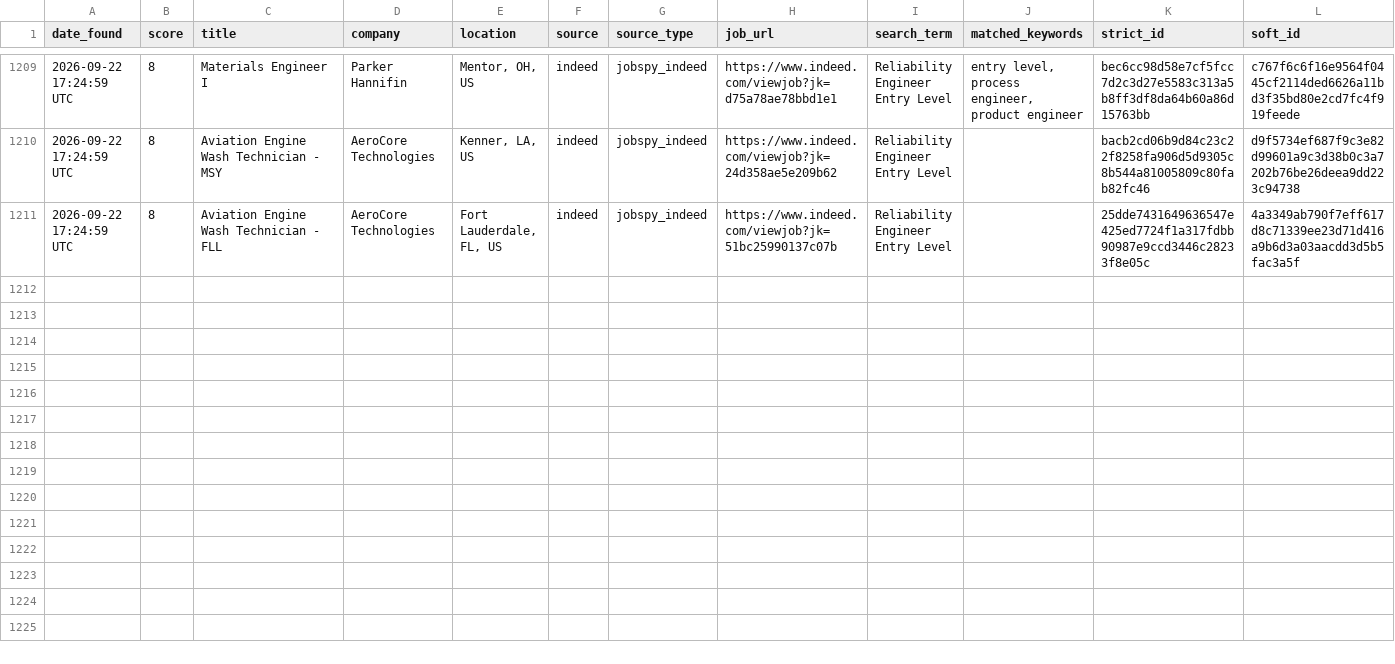
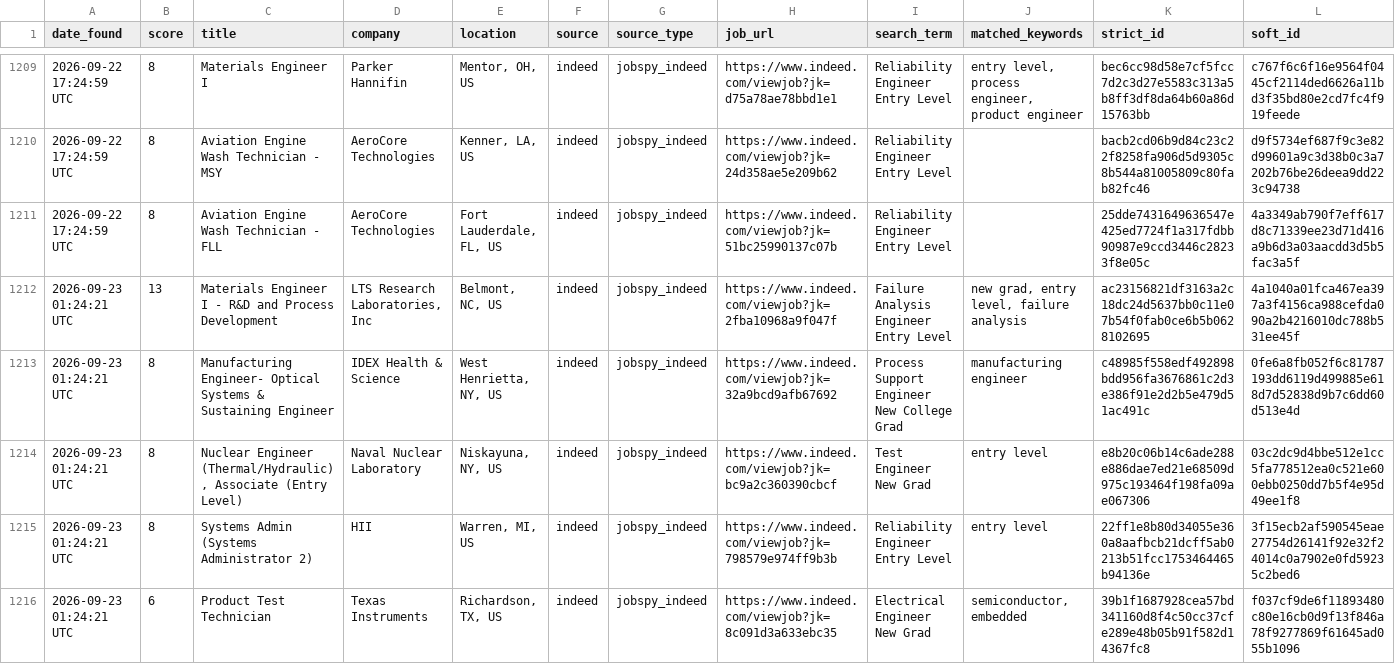
Before and after one commit to emmismyname/jobrobot, a CSV file: data/jobs_history.csv, drawn as a sheet; only a part is shown, gaps mark what is left out.

```diff
--- a/data/jobs_history.csv
+++ b/data/jobs_history.csv
@@ -1211 +1211,6 @@ date_found,score,title,company,location,source,source_type,job_url,search_term,m
 2026-09-22 17:24:59 UTC,8,Aviation Engine Wash Technician - FLL,AeroCore Technologies,"Fort Lauderdale, FL, US",indeed,jobspy_indeed,https://www.indeed.com/viewjob?jk=51bc25990137c07b,Reliability Engineer Entry Level,,25dde7431649636547e425ed7724f1a317fdbb90987e9ccd3446c28233f8e05c,4a3349ab790f7eff617d8c71339ee23d71d416a9b6d3a03aacdd3d5b5fac3a5f
+2026-09-23 01:24:21 UTC,13,Materials Engineer I - R&D and Process Development,"LTS Research Laboratories, Inc","Belmont, NC, US",indeed,jobspy_indeed,https://www.indeed.com/viewjob?jk=2fba10968a9f047f,Failure Analysis Engineer Entry Level,"new grad, entry level, failure analysis",ac23156821df3163a2c18dc24d5637bb0c11e07b54f0fab0ce6b5b0628102695,4a1040a01fca467ea397a3f4156ca988cefda090a2b4216010dc788b531ee45f
+2026-09-23 01:24:21 UTC,8,Manufacturing Engineer- Optical Systems & Sustaining Engineer,IDEX Health & Science,"West Henrietta, NY, US",indeed,jobspy_indeed,https://www.indeed.com/viewjob?jk=32a9bcd9afb67692,Process Support Engineer New College Grad,manufacturing engineer,c48985f558edf492898bdd956fa3676861c2d3e386f91e2d2b5e479d51ac491c,0fe6a8fb052f6c81787193dd6119d499885e618d7d52838d9b7c6dd60d513e4d
+2026-09-23 01:24:21 UTC,8,"Nuclear Engineer (Thermal/Hydraulic), Associate (Entry Level)",Naval Nuclear Laboratory,"Niskayuna, NY, US",indeed,jobspy_indeed,https://www.indeed.com/viewjob?jk=bc9a2c360390cbcf,Test Engineer New Grad,entry level,e8b20c06b14c6ade288e886dae7ed21e68509d975c193464f198fa09ae067306,03c2dc9d4bbe512e1cc5fa778512ea0c521e600ebb0250dd7b5f4e95d49ee1f8
+2026-09-23 01:24:21 UTC,8,Systems Admin (Systems Administrator 2),HII,"Warren, MI, US",indeed,jobspy_indeed,https://www.indeed.com/viewjob?jk=798579e974ff9b3b,Reliability Engineer Entry Level,entry level,22ff1e8b80d34055e360a8aafbcb21dcff5ab0213b51fcc1753464465b94136e,3f15ecb2af590545eae27754d26141f92e32f24014c0a7902e0fd59235c2bed6
+2026-09-23 01:24:21 UTC,6,Product Test Technician,Texas Instruments,"Richardson, TX, US",indeed,jobspy_indeed,https://www.indeed.com/viewjob?jk=8c091d3a633ebc35,Electrical Engineer New Grad,"semiconductor, embedded",39b1f1687928cea57bd341160d8f4c50cc37cfe289e48b05b91f582d14367fc8,f037cf9de6f11893480c80e16cb0d9f13f846a78f9277869f61645ad055b1096
```
Also changed, not shown: 1 other file.
